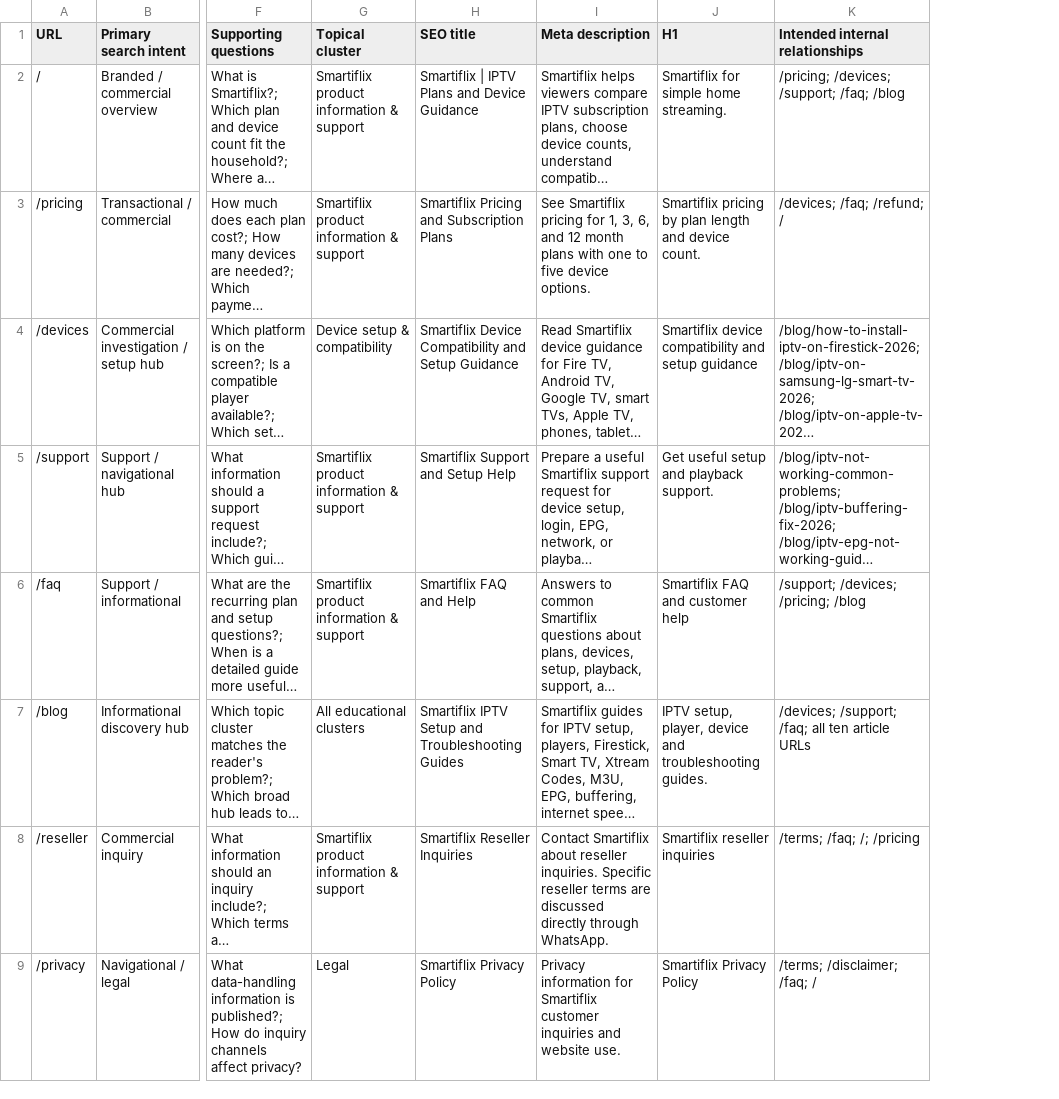
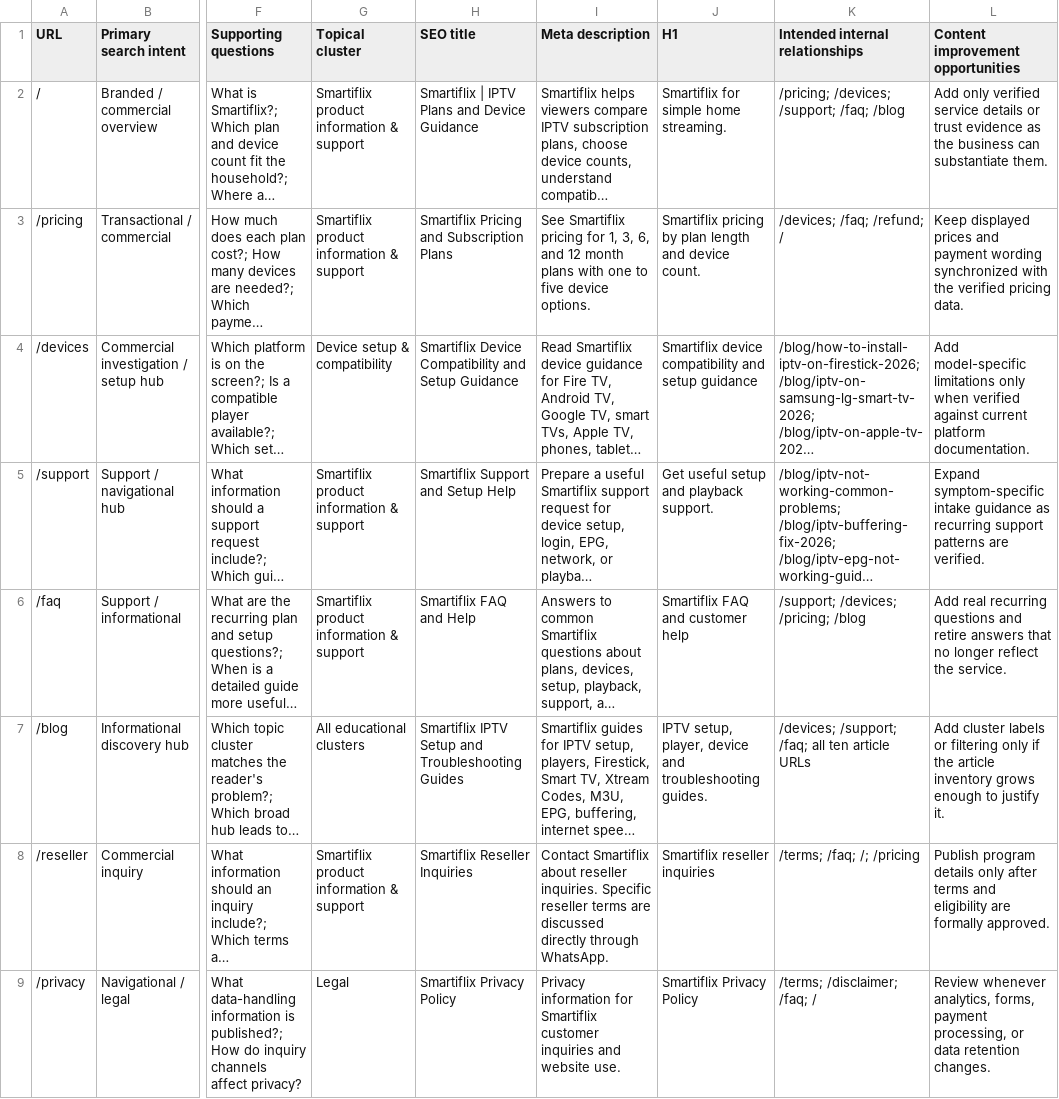
Before and after one commit to mangusta36/Smartiflix, a CSV file: docs/audits/SMARTIFLIX-KEYWORD-MAP.csv, drawn as a sheet; only a part is shown, gaps mark what is left out; long unchanged cells end in …; the diff names each change by its address in the sheet, - before the commit and + after, or states it on an @@ line.

```diff
--- a/docs/audits/SMARTIFLIX-KEYWORD-MAP.csv
+++ b/docs/audits/SMARTIFLIX-KEYWORD-MAP.csv
+column L, rows 1-9: Content improvement opportunities | Add only verified service details or trust evidence as the business can substantiate them. | Keep displayed prices and payment wording synchronized with the verified pricing data. | Add model-specific limitations only when verified against current platform documentation. | Expand symptom-specific intake guidance as recurring support patterns are verified. | Add real recurring questions and retire answers that no longer reflect the service. | Add cluster labels or filtering only if the article inventory grows enough to justify it. | Publish program details only after terms and eligibility are formally approved. | Review whenever analytics, forms, payment processing, or data retention changes.
```
Also changed, not shown: docs/audits/SMARTIFLIX-IMAGE-ALT-AUDIT.csv, 13 other files.
